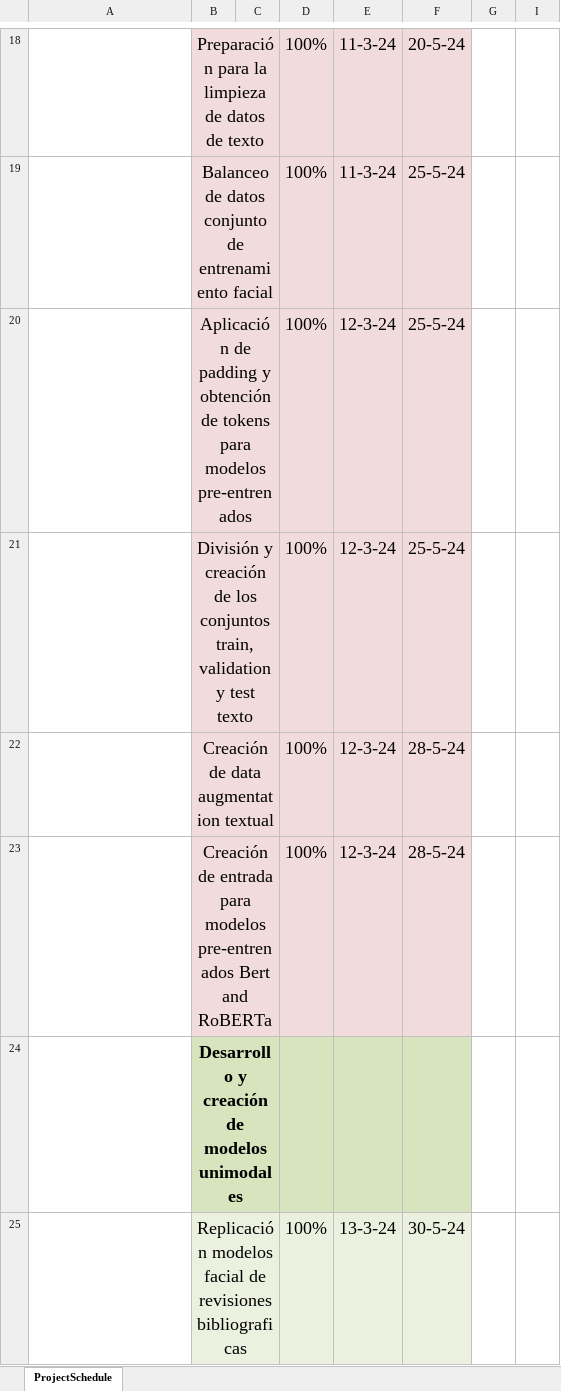
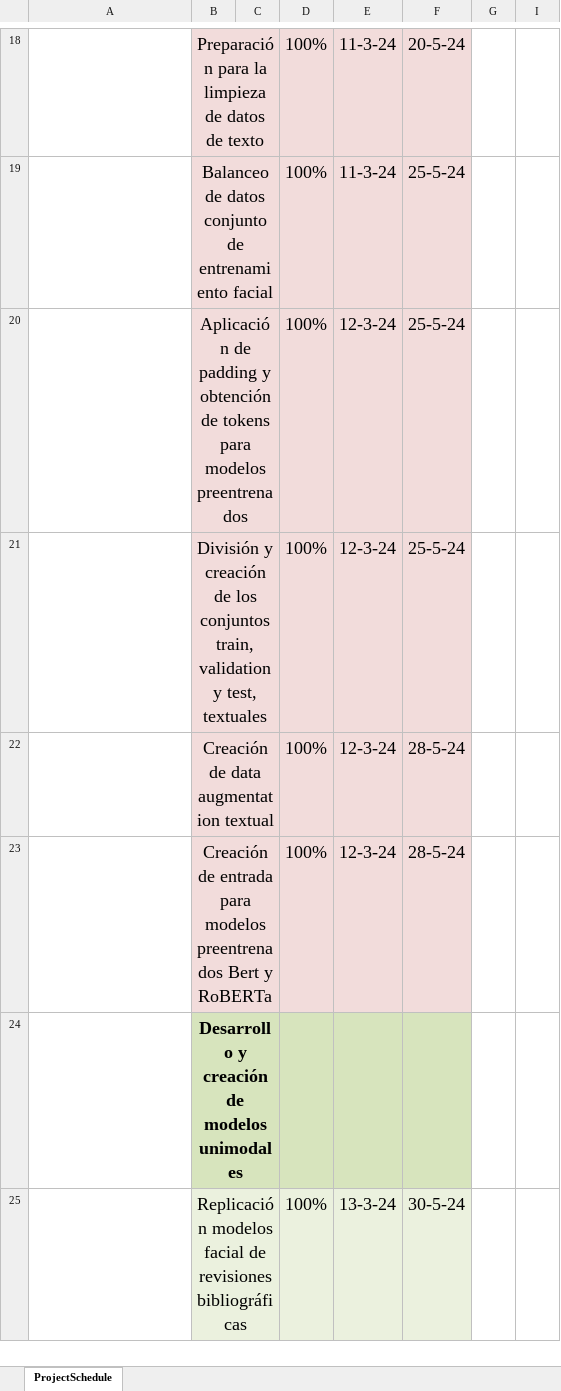
Before and after one commit to BryanBACS/Emotion-Recognition-Multimodal, an Excel workbook: Carta Gantt.xlsx, sheet ProjectSchedule, drawn as a sheet; only a part is shown, gaps mark what is left out; values as stored, in another font and other column widths than the file's, no borders; conditional formats not drawn; the diff covers the shown part only; the diff names each change by its address in the sheet, - before the commit and + after, or states it on an @@ line.

```diff
--- a/Carta Gantt.xlsx (sheet ProjectSchedule)
+++ b/Carta Gantt.xlsx (sheet ProjectSchedule)
-B20: …para modelos pre-entrenados
+B20: …para modelos preentrenados
-B21: …validation y test texto
+B21: …validation y test, textuales
-B23: …para modelos pre-entrenados Bert and RoBERTa
+B23: …para modelos preentrenados Bert y RoBERTa
-B25: …de revisiones bibliograficas
+B25: …de revisiones bibliográficas
```
Also changed, not shown: 1 added row and 12 edited cells elsewhere in this sheet, 6 other files.
